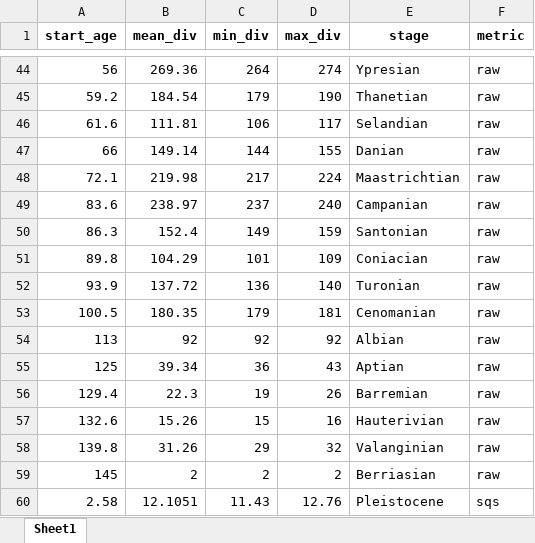
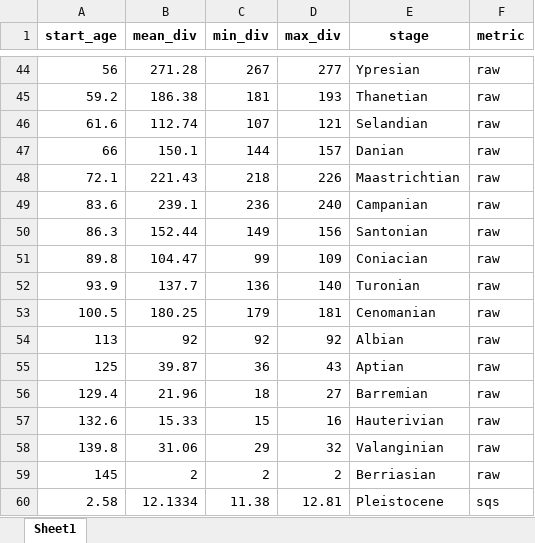
Before and after one commit to Pimiento-Research-Group/Neoselachian-Diversity-over-time, an Excel workbook: data/taxa_per_stage_per_metric_genus.xlsx, sheet Sheet1, drawn as a sheet; only a part is shown, gaps mark what is left out; values as stored, in another font and other column widths than the file's, no borders; the diff covers the shown part only; the diff names each change by its address in the sheet, - before the commit and + after, or states it on an @@ line.

```diff
--- a/data/taxa_per_stage_per_metric_genus.xlsx (sheet Sheet1)
+++ b/data/taxa_per_stage_per_metric_genus.xlsx (sheet Sheet1)
-B44 (mean_div): 269.36
+B44 (mean_div): 271.28
-C44 (min_div): 264
+C44 (min_div): 267
-D44 (max_div): 274
+D44 (max_div): 277
-B45 (mean_div): 184.54
+B45 (mean_div): 186.38
-C45 (min_div): 179
+C45 (min_div): 181
-D45 (max_div): 190
+D45 (max_div): 193
-B46 (mean_div): 111.81
+B46 (mean_div): 112.74
-C46 (min_div): 106
+C46 (min_div): 107
-D46 (max_div): 117
+D46 (max_div): 121
-B47 (mean_div): 149.14
+B47 (mean_div): 150.1
-D47 (max_div): 155
+D47 (max_div): 157
-B48 (mean_div): 219.98
+B48 (mean_div): 221.43
-C48 (min_div): 217
+C48 (min_div): 218
-D48 (max_div): 224
+D48 (max_div): 226
-B49 (mean_div): 238.97
+B49 (mean_div): 239.1
-C49 (min_div): 237
+C49 (min_div): 236
-B50 (mean_div): 152.4
+B50 (mean_div): 152.44
-D50 (max_div): 159
+D50 (max_div): 156
-B51 (mean_div): 104.29
+B51 (mean_div): 104.47
-C51 (min_div): 101
+C51 (min_div): 99
-B52 (mean_div): 137.72
+B52 (mean_div): 137.7
-B53 (mean_div): 180.35
+B53 (mean_div): 180.25
-B55 (mean_div): 39.34
+B55 (mean_div): 39.87
-B56 (mean_div): 22.3
+B56 (mean_div): 21.96
-C56 (min_div): 19
+C56 (min_div): 18
-D56 (max_div): 26
+D56 (max_div): 27
-B57 (mean_div): 15.26
+B57 (mean_div): 15.33
-B58 (mean_div): 31.26
+B58 (mean_div): 31.06
-B60 (mean_div): 12.1051
+B60 (mean_div): 12.1334
-C60 (min_div): 11.43
+C60 (min_div): 11.38
-D60 (max_div): 12.76
+D60 (max_div): 12.81
```
Also changed, not shown: 27 added rows and 203 edited cells elsewhere in this sheet, data/taxa_per_stage_per_metric_species.xlsx, 7 other files.
